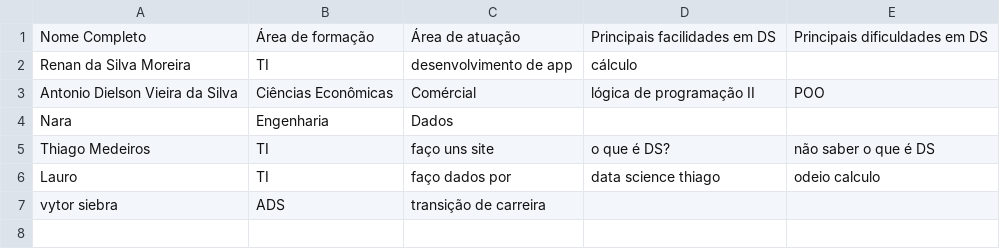
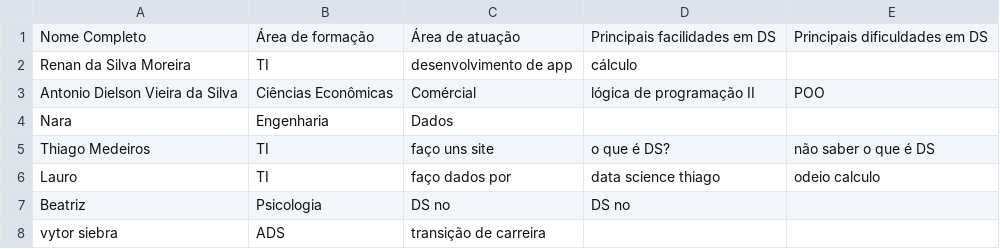
Before and after one commit to laurinhocode/Ada_Tech_DS_PY_004, a CSV file: Ada_Tech_DS_PY_004.csv, drawn as a sheet; the diff names each change by its address in the sheet, - before the commit and + after, or states it on an @@ line.

Commit message:
Feature/mpbeatriz (#14)
* Texto Bia

* teste

* teste

---------

Co-authored-by: Lauro <costalauro@hotmail.com>

```diff
--- a/Ada_Tech_DS_PY_004.csv
+++ b/Ada_Tech_DS_PY_004.csv
+row 7: Beatriz | Psicologia | DS no | DS no
```
